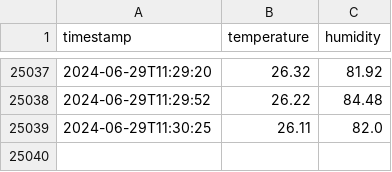
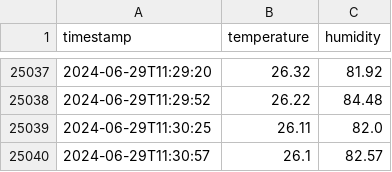
Before and after one commit to saqfromchurchvillage/kasvihuone, a CSV file: data/sensor_data.csv, drawn as a sheet; only a part is shown, gaps mark what is left out.

Commit message:
Update sensor data

```diff
--- a/data/sensor_data.csv
+++ b/data/sensor_data.csv
@@ -25039 +25039,2 @@ timestamp,temperature,humidity
 2024-06-29T11:30:25,26.11,82.0
+2024-06-29T11:30:57,26.1,82.57
```
